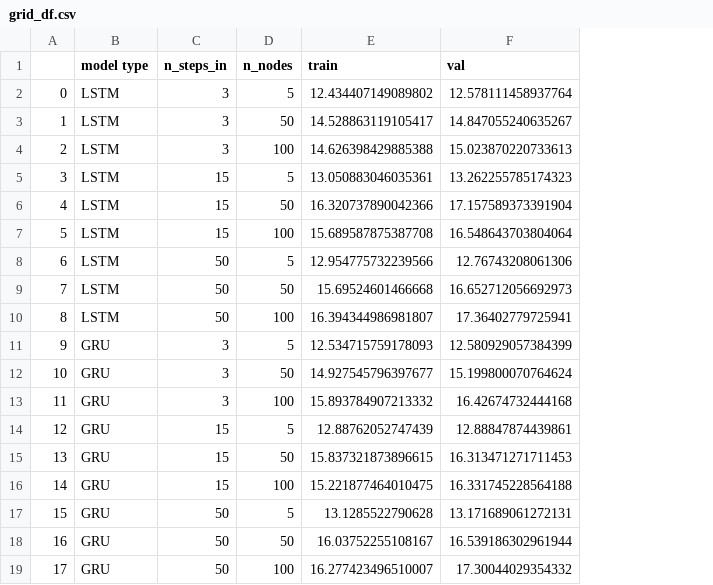
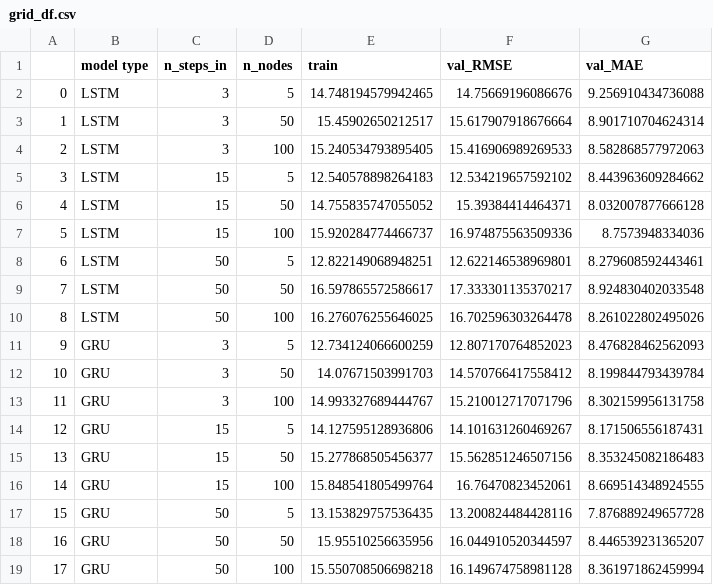
Before and after one commit to JonasHal/P6_code, a CSV file: Daniel/grid_df.csv, drawn as a sheet; removed rows and columns are numbered as before the commit, all else as after; the diff names each change by its address in the sheet, - before the commit and + after, or states it on an @@ line.

```diff
--- a/Daniel/grid_df.csv
+++ b/Daniel/grid_df.csv
-column F (val), rows 2-19: 12.578111458937764 | 14.847055240635267 | 15.023870220733613 | 13.262255785174323 | 17.157589373391904 | 16.548643703804064 | 12.76743208061306 | 16.652712056692973 | 17.36402779725941 | 12.580929057384399 | 15.199800070764624 | 16.42674732444168 | 12.88847874439861 | 16.313471271711453 | 16.331745228564188 | 13.171689061272131 | 16.539186302961944 | 17.30044029354332
+column F (val_RMSE), rows 2-19: 14.75669196086676 | 15.617907918676664 | 15.416906989269533 | 12.534219657592102 | 15.39384414464371 | 16.974875563509336 | 12.622146538969801 | 17.333301135370217 | 16.702596303264478 | 12.807170764852023 | 14.570766417558412 | 15.210012717071796 | 14.101631260469267 | 15.562851246507156 | 16.76470823452061 | 13.200824484428116 | 16.044910520344597 | 16.149674758981128
+column G (val_MAE), rows 2-19: 9.256910434736088 | 8.901710704624314 | 8.582868577972063 | 8.443963609284662 | 8.032007877666128 | 8.7573948334036 | 8.279608592443461 | 8.924830402033548 | 8.261022802495026 | 8.476828462562093 | 8.199844793439784 | 8.302159956131758 | 8.171506556187431 | 8.353245082186483 | 8.669514348924555 | 7.876889249657728 | 8.446539231365207 | 8.361971862459994
-E2 (train): 12.434407149089802
+E2 (train): 14.748194579942465
-E3 (train): 14.528863119105417
+E3 (train): 15.45902650212517
-E4 (train): 14.626398429885388
+E4 (train): 15.240534793895405
-E5 (train): 13.050883046035361
+E5 (train): 12.540578898264183
-E6 (train): 16.320737890042366
+E6 (train): 14.755835747055052
-E7 (train): 15.689587875387708
+E7 (train): 15.920284774466737
-E8 (train): 12.954775732239566
+E8 (train): 12.822149068948251
-E9 (train): 15.69524601466668
+E9 (train): 16.597865572586617
-E10 (train): 16.394344986981807
+E10 (train): 16.276076255646025
-E11 (train): 12.534715759178093
+E11 (train): 12.734124066600259
-E12 (train): 14.927545796397677
+E12 (train): 14.07671503991703
-E13 (train): 15.893784907213332
+E13 (train): 14.993327689444767
-E14 (train): 12.88762052747439
+E14 (train): 14.127595128936806
-E15 (train): 15.837321873896615
+E15 (train): 15.277868505456377
-E16 (train): 15.221877464010475
+E16 (train): 15.848541805499764
-E17 (train): 13.1285522790628
+E17 (train): 13.153829757536435
-E18 (train): 16.03752255108167
+E18 (train): 15.95510256635956
-E19 (train): 16.277423496510007
+E19 (train): 15.550708506698218
```
Also changed, not shown: 19 other files.
